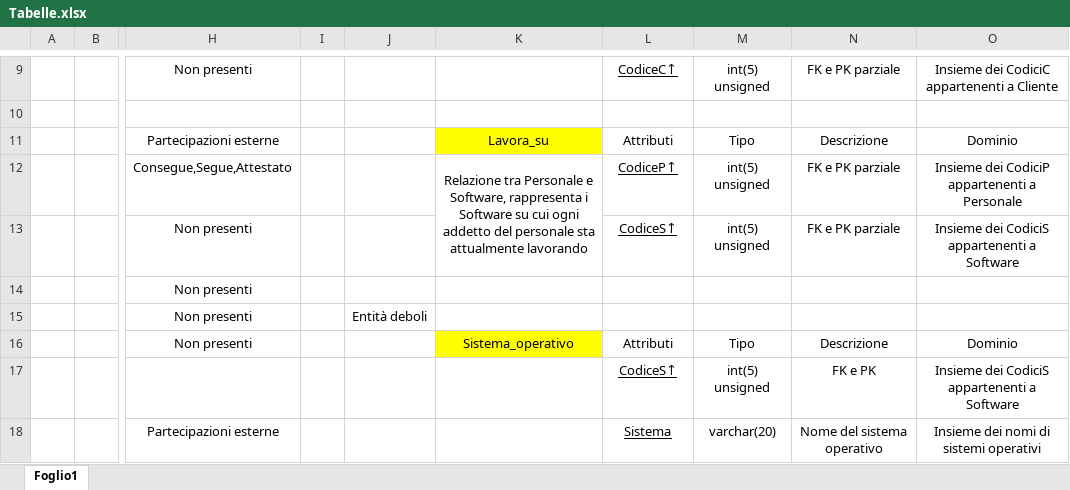
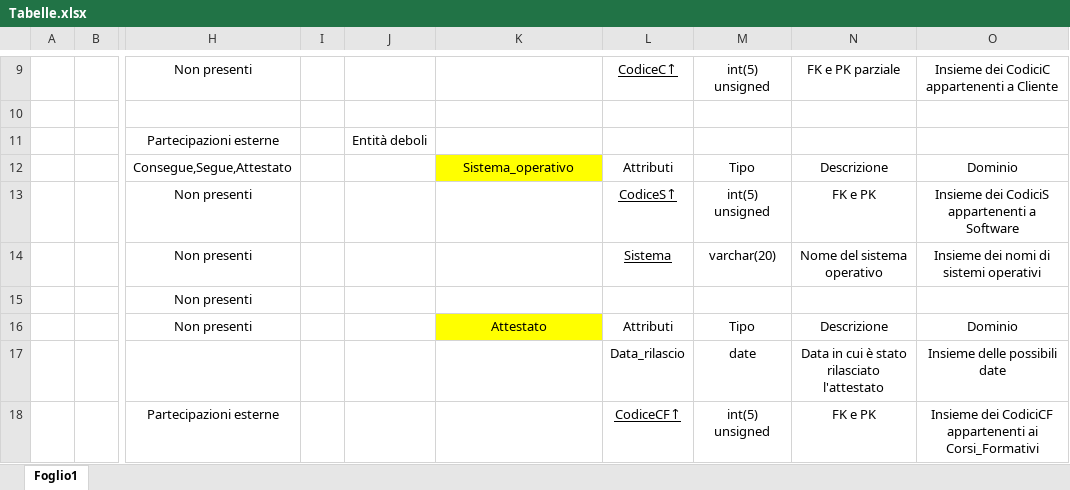
Before and after one commit to DbProject-Tortora19-20/Modello-logico, an Excel workbook: Tabelle.xlsx, sheet Foglio1, drawn as a sheet; only a part is shown, gaps mark what is left out; values as stored, in another font and other column widths than the file's, no borders; removed rows and columns are numbered as before the commit, all else as after; rows hold the shown columns only; the diff covers the shown part only; the diff names each change by its address in the sheet, - before the commit and + after, or states it on an @@ line.

Commit message:
Add files via upload

```diff
--- a/Tabelle.xlsx (sheet Foglio1)
+++ b/Tabelle.xlsx (sheet Foglio1)
-J11: (empty)
+J11: Entità deboli
-K11: Lavora_su
+K11: (empty)
-K11 fill: #FFFF00
+K11 fill: none
-L11: Attributi
+L11: (empty)
-M11: Tipo
+M11: (empty)
-N11: Descrizione
+N11: (empty)
-O11: Dominio
+O11: (empty)
-K12: Relazione tra Personale e Software, rappresenta i Software su cui ogni addetto del personale sta attualmente lavorando
+K12: Sistema_operativo
-K12 fill: none
+K12 fill: #FFFF00
-K12:K13 merged
-L12: CodiceP↑
+L12: Attributi
-L12 underline: on
+L12 underline: off
-M12: int(5) unsigned
+M12: Tipo
-N12: FK e PK parziale
+N12: Descrizione
-O12: Insieme dei CodiciP appartenenti a Personale
+O12: Dominio
-N13: FK e PK parziale
+N13: FK e PK
-L14: (empty)
+L14: Sistema
-M14: (empty)
+M14: varchar(20)
-N14: (empty)
+N14: Nome del sistema operativo
-O14: (empty)
+O14: Insieme dei nomi di sistemi operativi
-J15: Entità deboli
+J15: (empty)
-K16: Sistema_operativo
+K16: Attestato
-row 17:  |  |  |  |  |  | CodiceS↑ | int(5) unsigned | FK e PK | Insieme dei CodiciS appartenenti a Software
+row 17:  |  |  |  |  |  | Data_rilascio | date | Data in cui è stato rilasciato l'attestato | Insieme delle possibili date
-L18: Sistema
+L18: CodiceCF↑
-M18: varchar(20)
+M18: int(5) unsigned
-N18: Nome del sistema operativo
+N18: FK e PK
-O18: Insieme dei nomi di sistemi operativi
+O18: Insieme dei CodiciCF appartenenti ai Corsi_Formativi
```
Also changed, not shown: 6 added rows, 9 removed rows, 36 edited cells and cell formats elsewhere in this sheet.
